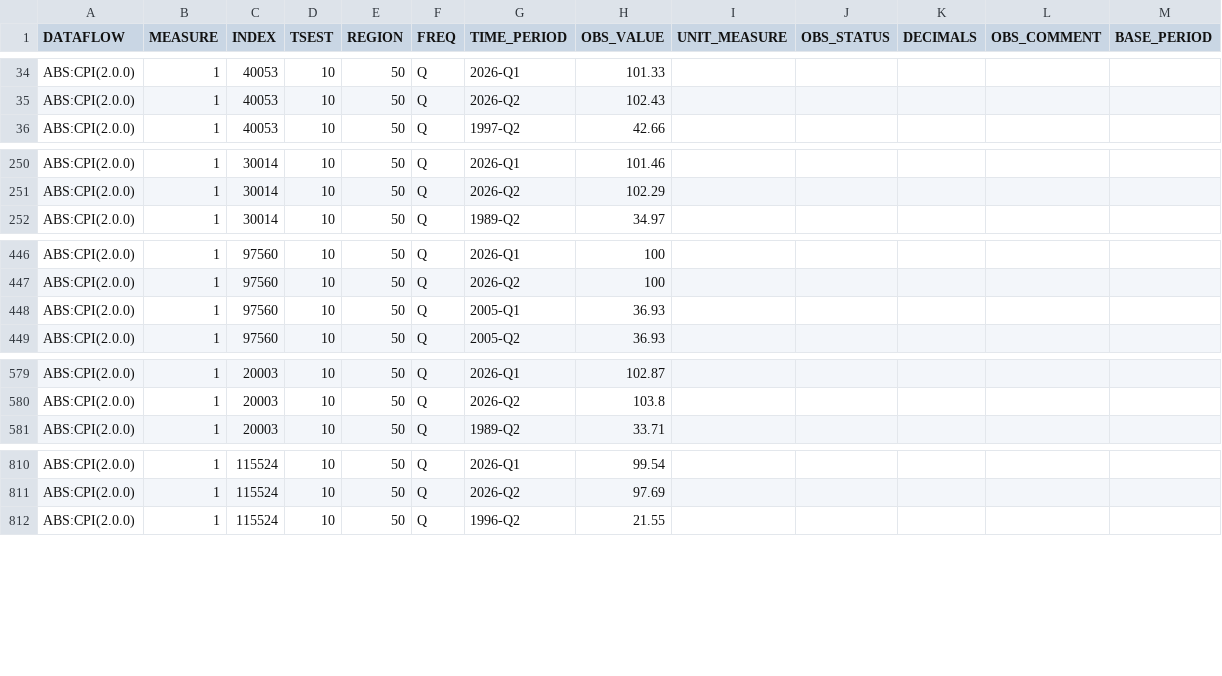
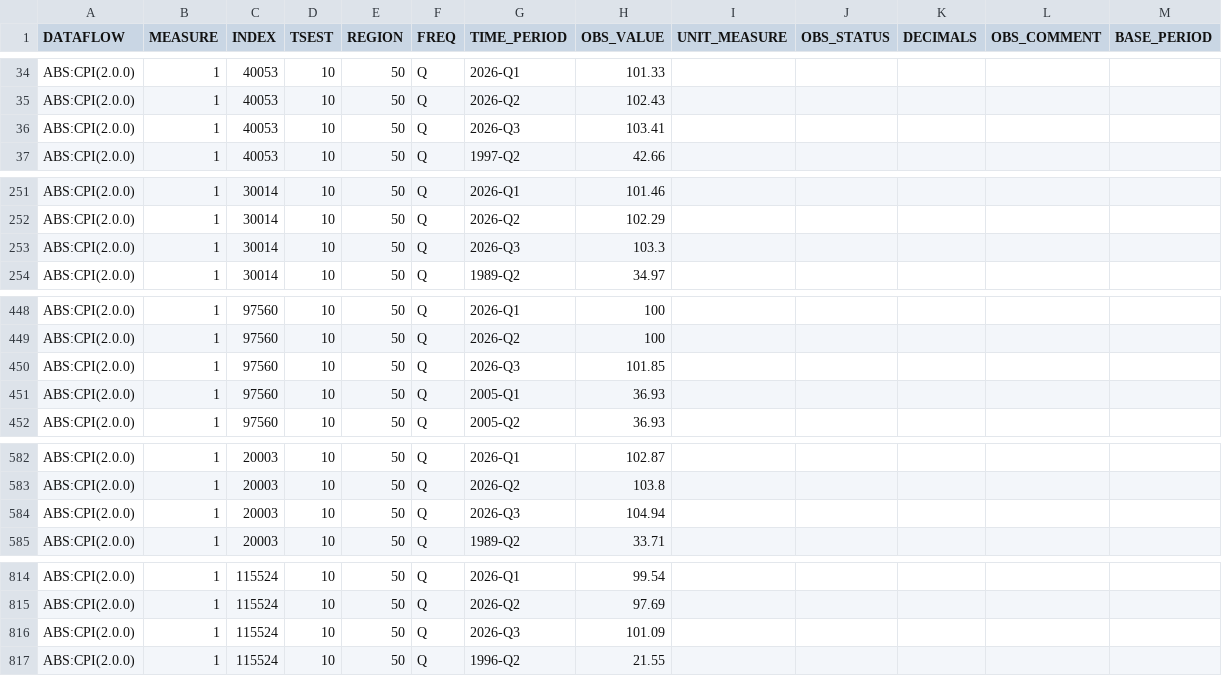
Before and after one commit to x-byrne/AusAbund, a CSV file: data/cpihousing/cpihousing.csv, drawn as a sheet; only a part is shown, gaps mark what is left out; the diff covers the shown part only.

```diff
--- a/data/cpihousing/cpihousing.csv
+++ b/data/cpihousing/cpihousing.csv
@@ -35,2 +35,3 @@ ABS:CPI(2.0.0),1,40053,10,50,Q,2026-Q1,101.33,,,,,
 ABS:CPI(2.0.0),1,40053,10,50,Q,2026-Q2,102.43,,,,,
+ABS:CPI(2.0.0),1,40053,10,50,Q,2026-Q3,103.41,,,,,
 ABS:CPI(2.0.0),1,40053,10,50,Q,1997-Q2,42.66,,,,,
@@ -251,2 +252,3 @@ ABS:CPI(2.0.0),1,30014,10,50,Q,2026-Q1,101.46,,,,,
 ABS:CPI(2.0.0),1,30014,10,50,Q,2026-Q2,102.29,,,,,
+ABS:CPI(2.0.0),1,30014,10,50,Q,2026-Q3,103.3,,,,,
 ABS:CPI(2.0.0),1,30014,10,50,Q,1989-Q2,34.97,,,,,
@@ -447,2 +449,3 @@ ABS:CPI(2.0.0),1,97560,10,50,Q,2026-Q1,100,,,,,
 ABS:CPI(2.0.0),1,97560,10,50,Q,2026-Q2,100,,,,,
+ABS:CPI(2.0.0),1,97560,10,50,Q,2026-Q3,101.85,,,,,
 ABS:CPI(2.0.0),1,97560,10,50,Q,2005-Q1,36.93,,,,,
@@ -580,2 +583,3 @@ ABS:CPI(2.0.0),1,20003,10,50,Q,2026-Q1,102.87,,,,,
 ABS:CPI(2.0.0),1,20003,10,50,Q,2026-Q2,103.8,,,,,
+ABS:CPI(2.0.0),1,20003,10,50,Q,2026-Q3,104.94,,,,,
 ABS:CPI(2.0.0),1,20003,10,50,Q,1989-Q2,33.71,,,,,
@@ -811,2 +815,3 @@ ABS:CPI(2.0.0),1,115524,10,50,Q,2026-Q1,99.54,,,,,
 ABS:CPI(2.0.0),1,115524,10,50,Q,2026-Q2,97.69,,,,,
+ABS:CPI(2.0.0),1,115524,10,50,Q,2026-Q3,101.09,,,,,
 ABS:CPI(2.0.0),1,115524,10,50,Q,1996-Q2,21.55,,,,,
```
Also changed, not shown: 3 added rows elsewhere in this file, data/cpi/cpi.csv, data/cpigroups/cpigroups.csv, 9 other files.
